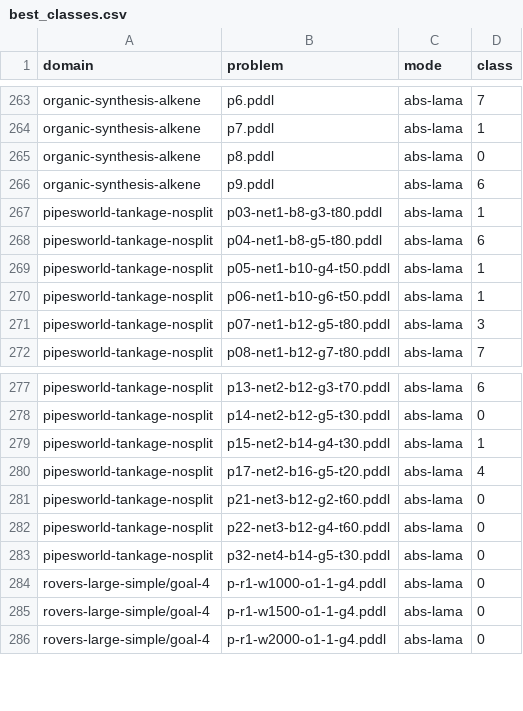
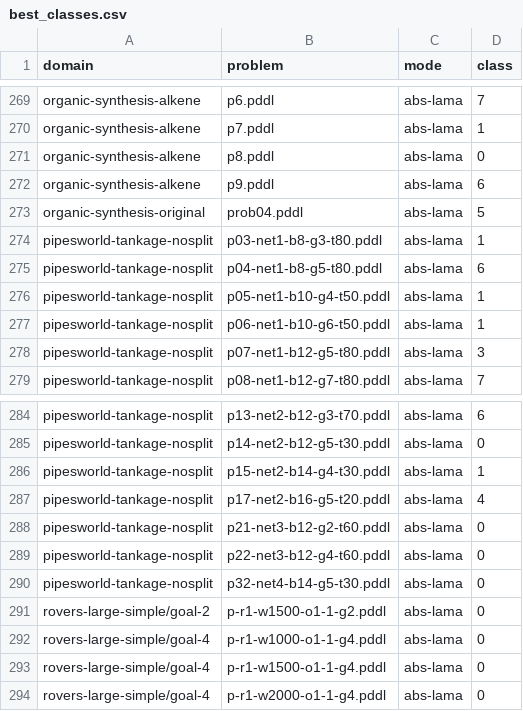
Before and after one commit to tempate/Abstract-Planning-Framework, a CSV file: experiments/htg/sat/best_classes.csv, drawn as a sheet; only a part is shown, gaps mark what is left out; the diff covers the shown part only.

```diff
--- a/experiments/htg/sat/best_classes.csv
+++ b/experiments/htg/sat/best_classes.csv
@@ -266,2 +272,3 @@ organic-synthesis-alkene,p8.pddl,abs-lama,0
 organic-synthesis-alkene,p9.pddl,abs-lama,6
+organic-synthesis-original,prob04.pddl,abs-lama,5
 pipesworld-tankage-nosplit,p03-net1-b8-g3-t80.pddl,abs-lama,1
@@ -283,2 +290,3 @@ pipesworld-tankage-nosplit,p22-net3-b12-g4-t60.pddl,abs-lama,0
 pipesworld-tankage-nosplit,p32-net4-b14-g5-t30.pddl,abs-lama,0
+rovers-large-simple/goal-2,p-r1-w1500-o1-1-g2.pddl,abs-lama,0
 rovers-large-simple/goal-4,p-r1-w1000-o1-1-g4.pddl,abs-lama,0
```
Also changed, not shown: 9 added rows elsewhere in this file, experiments/htg/opt/best_classes.csv, 18 other files.
